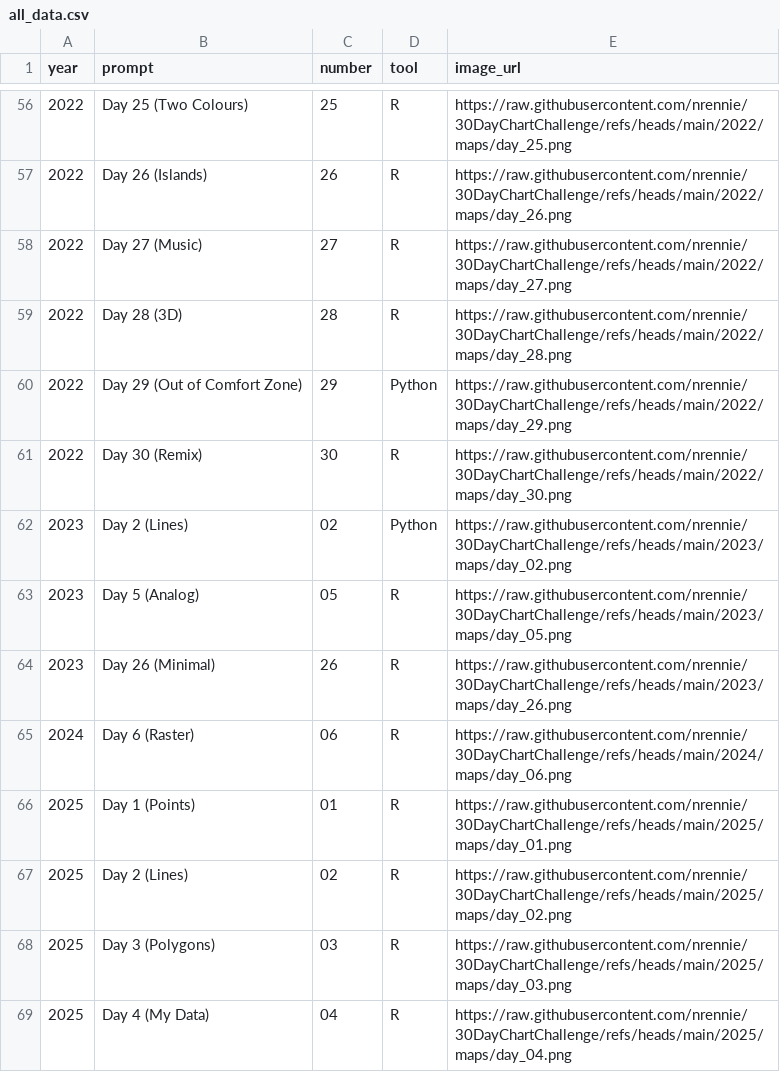
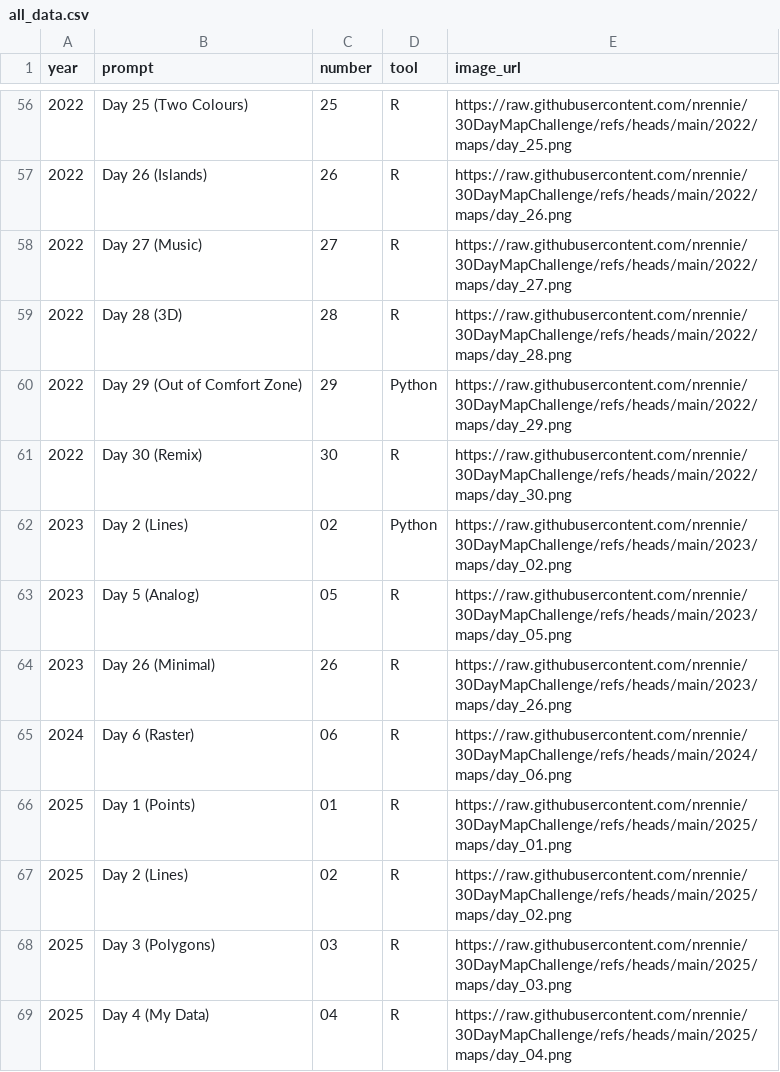
Before and after one commit to nrennie/30DayMapChallenge, a CSV file: data/all_data.csv, drawn as a sheet; only a part is shown, gaps mark what is left out; the diff covers the shown part only.

```diff
--- a/data/all_data.csv
+++ b/data/all_data.csv
@@ -56,14 +56,14 @@ year,prompt,number,tool,image_url
-2022,Day 25 (Two Colours),25,R,https://raw.githubusercontent.com/nrennie/30DayChartChallenge/refs/heads/main/2022/maps/day_25.png
-2022,Day 26 (Islands),26,R,https://raw.githubusercontent.com/nrennie/30DayChartChallenge/refs/heads/main/2022/maps/day_26.png
-2022,Day 27 (Music),27,R,https://raw.githubusercontent.com/nrennie/30DayChartChallenge/refs/heads/main/2022/maps/day_27.png
-2022,Day 28 (3D),28,R,https://raw.githubusercontent.com/nrennie/30DayChartChallenge/refs/heads/main/2022/maps/day_28.png
-2022,Day 29 (Out of Comfort Zone),29,Python,https://raw.githubusercontent.com/nrennie/30DayChartChallenge/refs/heads/main/2022/maps/day_29.png
-2022,Day 30 (Remix),30,R,https://raw.githubusercontent.com/nrennie/30DayChartChallenge/refs/heads/main/2022/maps/day_30.png
-2023,Day 2 (Lines),02,Python,https://raw.githubusercontent.com/nrennie/30DayChartChallenge/refs/heads/main/2023/maps/day_02.png
-2023,Day 5 (Analog),05,R,https://raw.githubusercontent.com/nrennie/30DayChartChallenge/refs/heads/main/2023/maps/day_05.png
-2023,Day 26 (Minimal),26,R,https://raw.githubusercontent.com/nrennie/30DayChartChallenge/refs/heads/main/2023/maps/day_26.png
-2024,Day 6 (Raster),06,R,https://raw.githubusercontent.com/nrennie/30DayChartChallenge/refs/heads/main/2024/maps/day_06.png
-2025,Day 1 (Points),01,R,https://raw.githubusercontent.com/nrennie/30DayChartChallenge/refs/heads/main/2025/maps/day_01.png
-2025,Day 2 (Lines),02,R,https://raw.githubusercontent.com/nrennie/30DayChartChallenge/refs/heads/main/2025/maps/day_02.png
-2025,Day 3 (Polygons),03,R,https://raw.githubusercontent.com/nrennie/30DayChartChallenge/refs/heads/main/2025/maps/day_03.png
-2025,Day 4 (My Data),04,R,https://raw.githubusercontent.com/nrennie/30DayChartChallenge/refs/heads/main/2025/maps/day_04.png
+2022,Day 25 (Two Colours),25,R,https://raw.githubusercontent.com/nrennie/30DayMapChallenge/refs/heads/main/2022/maps/day_25.png
+2022,Day 26 (Islands),26,R,https://raw.githubusercontent.com/nrennie/30DayMapChallenge/refs/heads/main/2022/maps/day_26.png
+2022,Day 27 (Music),27,R,https://raw.githubusercontent.com/nrennie/30DayMapChallenge/refs/heads/main/2022/maps/day_27.png
+2022,Day 28 (3D),28,R,https://raw.githubusercontent.com/nrennie/30DayMapChallenge/refs/heads/main/2022/maps/day_28.png
+2022,Day 29 (Out of Comfort Zone),29,Python,https://raw.githubusercontent.com/nrennie/30DayMapChallenge/refs/heads/main/2022/maps/day_29.png
+2022,Day 30 (Remix),30,R,https://raw.githubusercontent.com/nrennie/30DayMapChallenge/refs/heads/main/2022/maps/day_30.png
+2023,Day 2 (Lines),02,Python,https://raw.githubusercontent.com/nrennie/30DayMapChallenge/refs/heads/main/2023/maps/day_02.png
+2023,Day 5 (Analog),05,R,https://raw.githubusercontent.com/nrennie/30DayMapChallenge/refs/heads/main/2023/maps/day_05.png
+2023,Day 26 (Minimal),26,R,https://raw.githubusercontent.com/nrennie/30DayMapChallenge/refs/heads/main/2023/maps/day_26.png
+2024,Day 6 (Raster),06,R,https://raw.githubusercontent.com/nrennie/30DayMapChallenge/refs/heads/main/2024/maps/day_06.png
+2025,Day 1 (Points),01,R,https://raw.githubusercontent.com/nrennie/30DayMapChallenge/refs/heads/main/2025/maps/day_01.png
+2025,Day 2 (Lines),02,R,https://raw.githubusercontent.com/nrennie/30DayMapChallenge/refs/heads/main/2025/maps/day_02.png
+2025,Day 3 (Polygons),03,R,https://raw.githubusercontent.com/nrennie/30DayMapChallenge/refs/heads/main/2025/maps/day_03.png
+2025,Day 4 (My Data),04,R,https://raw.githubusercontent.com/nrennie/30DayMapChallenge/refs/heads/main/2025/maps/day_04.png
```
Also changed, not shown: 73 edited cells elsewhere in this file, 2 other files.
